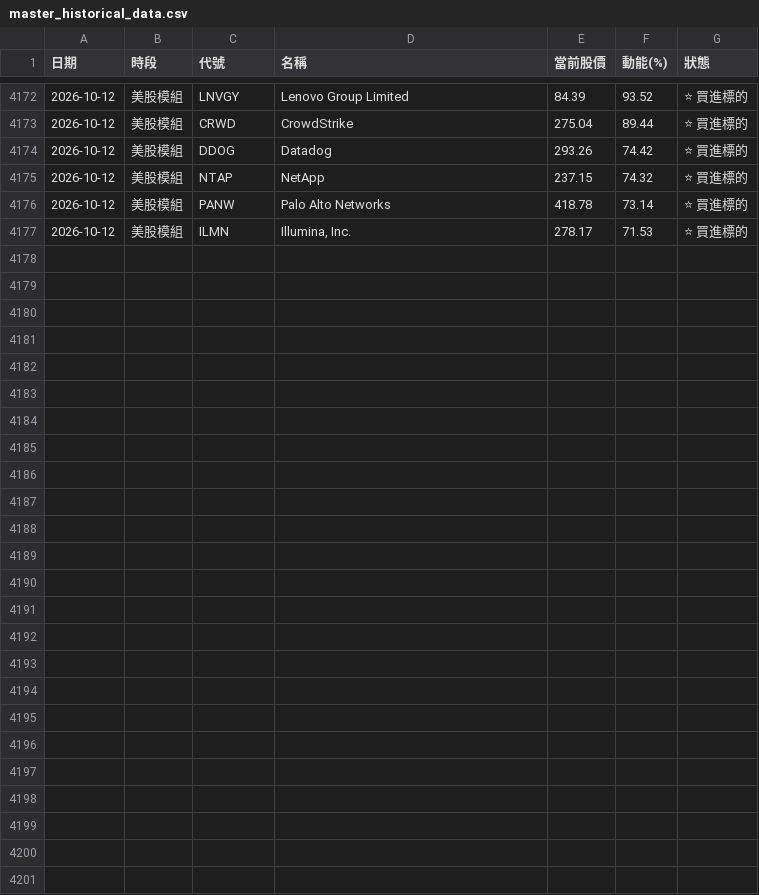
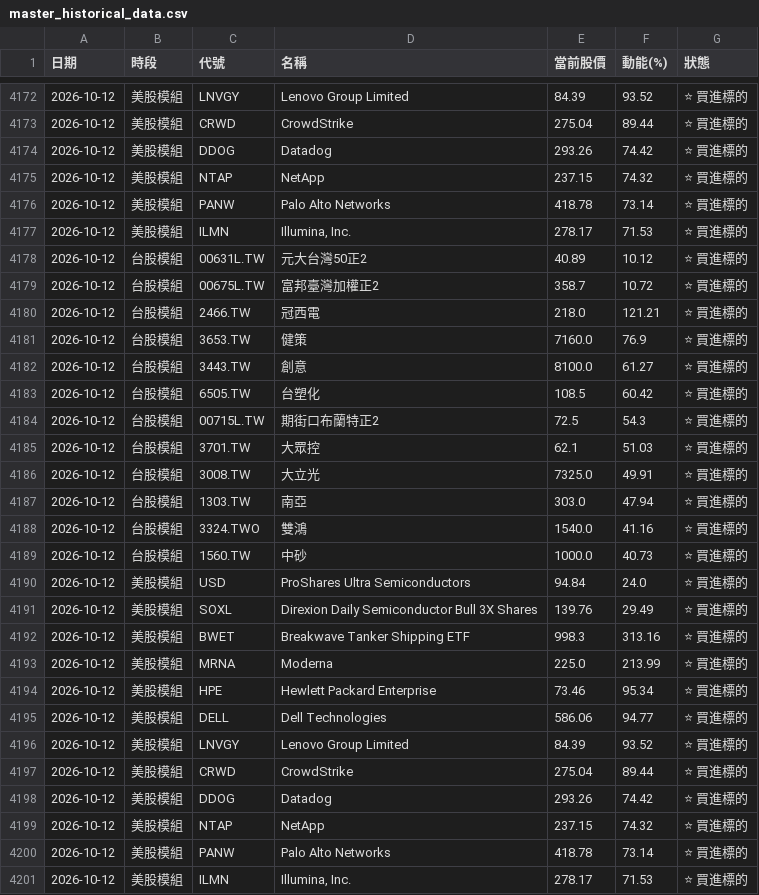
Before and after one commit to ainsliemile/TW_daily_stock, a CSV file: master_historical_data.csv, drawn as a sheet; only a part is shown, gaps mark what is left out; the diff names each change by its address in the sheet, - before the commit and + after, or states it on an @@ line.

```diff
--- a/master_historical_data.csv
+++ b/master_historical_data.csv
+row 4178: 2026-10-12 | 台股模組 | 00631L.TW | 元大台灣50正2 | 40.89 | 10.12 | ⭐ 買進標的
+row 4179: 2026-10-12 | 台股模組 | 00675L.TW | 富邦臺灣加權正2 | 358.7 | 10.72 | ⭐ 買進標的
+row 4180: 2026-10-12 | 台股模組 | 2466.TW | 冠西電 | 218.0 | 121.21 | ⭐ 買進標的
+row 4181: 2026-10-12 | 台股模組 | 3653.TW | 健策 | 7160.0 | 76.9 | ⭐ 買進標的
+row 4182: 2026-10-12 | 台股模組 | 3443.TW | 創意 | 8100.0 | 61.27 | ⭐ 買進標的
+row 4183: 2026-10-12 | 台股模組 | 6505.TW | 台塑化 | 108.5 | 60.42 | ⭐ 買進標的
+row 4184: 2026-10-12 | 台股模組 | 00715L.TW | 期街口布蘭特正2 | 72.5 | 54.3 | ⭐ 買進標的
+row 4185: 2026-10-12 | 台股模組 | 3701.TW | 大眾控 | 62.1 | 51.03 | ⭐ 買進標的
+row 4186: 2026-10-12 | 台股模組 | 3008.TW | 大立光 | 7325.0 | 49.91 | ⭐ 買進標的
+row 4187: 2026-10-12 | 台股模組 | 1303.TW | 南亞 | 303.0 | 47.94 | ⭐ 買進標的
+row 4188: 2026-10-12 | 台股模組 | 3324.TWO | 雙鴻 | 1540.0 | 41.16 | ⭐ 買進標的
+row 4189: 2026-10-12 | 台股模組 | 1560.TW | 中砂 | 1000.0 | 40.73 | ⭐ 買進標的
+row 4190: 2026-10-12 | 美股模組 | USD | ProShares Ultra Semiconductors | 94.84 | 24.0 | ⭐ 買進標的
+row 4191: 2026-10-12 | 美股模組 | SOXL | Direxion Daily Semiconductor Bull 3X Shares | 139.76 | 29.49 | ⭐ 買進標的
+row 4192: 2026-10-12 | 美股模組 | BWET | Breakwave Tanker Shipping ETF | 998.3 | 313.16 | ⭐ 買進標的
+row 4193: 2026-10-12 | 美股模組 | MRNA | Moderna | 225.0 | 213.99 | ⭐ 買進標的
+row 4194: 2026-10-12 | 美股模組 | HPE | Hewlett Packard Enterprise | 73.46 | 95.34 | ⭐ 買進標的
+row 4195: 2026-10-12 | 美股模組 | DELL | Dell Technologies | 586.06 | 94.77 | ⭐ 買進標的
+row 4196: 2026-10-12 | 美股模組 | LNVGY | Lenovo Group Limited | 84.39 | 93.52 | ⭐ 買進標的
+row 4197: 2026-10-12 | 美股模組 | CRWD | CrowdStrike | 275.04 | 89.44 | ⭐ 買進標的
+row 4198: 2026-10-12 | 美股模組 | DDOG | Datadog | 293.26 | 74.42 | ⭐ 買進標的
+row 4199: 2026-10-12 | 美股模組 | NTAP | NetApp | 237.15 | 74.32 | ⭐ 買進標的
+row 4200: 2026-10-12 | 美股模組 | PANW | Palo Alto Networks | 418.78 | 73.14 | ⭐ 買進標的
+row 4201: 2026-10-12 | 美股模組 | ILMN | Illumina, Inc. | 278.17 | 71.53 | ⭐ 買進標的
```
Also changed, not shown: 2 other files.
